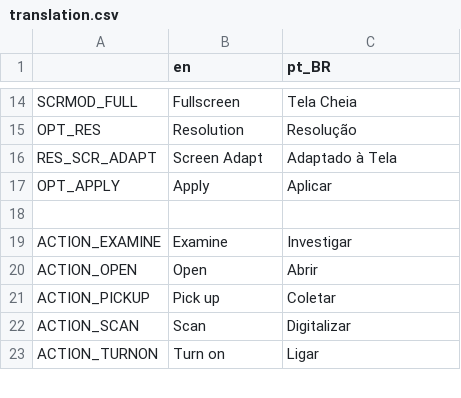
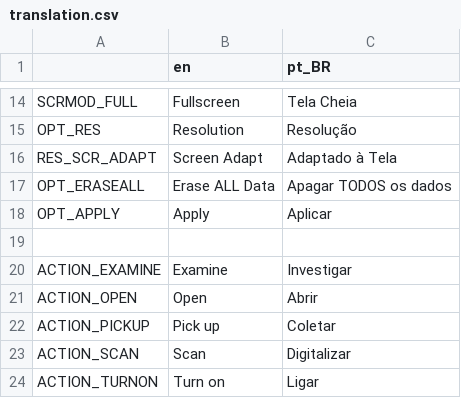
Before and after one commit to EmoonX/cipher, a CSV file: etc/translation.csv, drawn as a sheet; only a part is shown, gaps mark what is left out; the diff names each change by its address in the sheet, - before the commit and + after, or states it on an @@ line.

Commit message:
[Meta] "Erase ALL data" option button added for restarting it all

```diff
--- a/etc/translation.csv
+++ b/etc/translation.csv
+row 17: OPT_ERASEALL | Erase ALL Data | Apagar TODOS os dados
```
Also changed, not shown: 4 other files.
